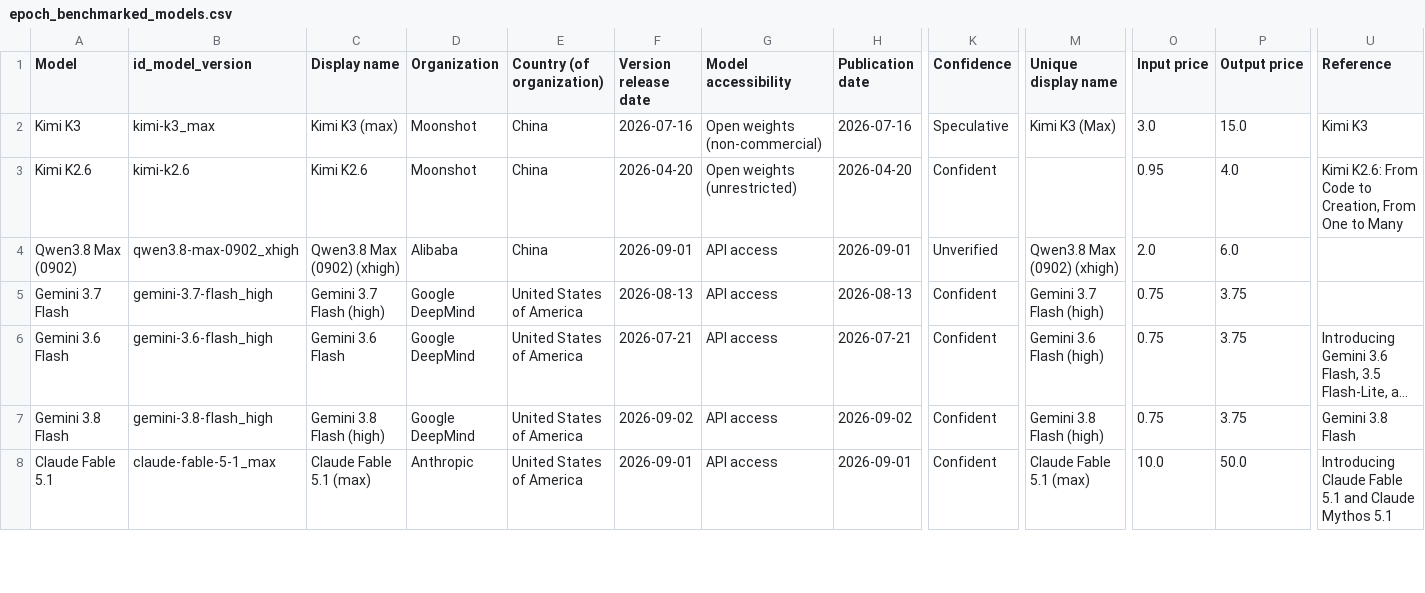
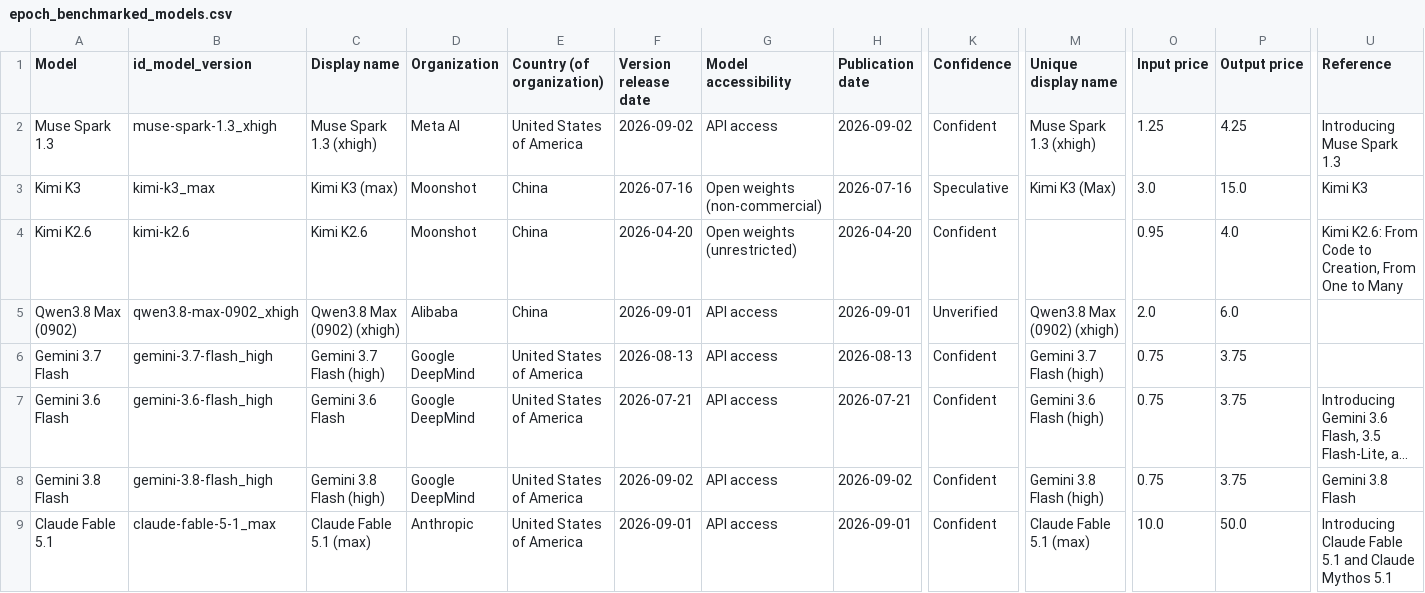
Before and after one commit to KonstantinPilz/china-training-compute, a CSV file: data/epoch_benchmarked_models.csv, drawn as a sheet; only a part is shown, gaps mark what is left out; long unchanged cells end in …; rows hold the shown columns only; the diff covers the shown part only; the diff names each change by its address in the sheet, - before the commit and + after, or states it on an @@ line.

```diff
--- a/data/epoch_benchmarked_models.csv
+++ b/data/epoch_benchmarked_models.csv
+row 2: Muse Spark 1.3 | muse-spark-1.3_xhigh | Muse Spark 1.3 (xhigh) | Meta AI | United States of America | 2026-09-02 | API access | 2026-09-02 | Confident | Muse Spark 1.3 (xhigh) | 1.25 | 4.25 | Introducing Muse Spark 1.3
```
Also changed, not shown: 7 edited cells elsewhere in this file, 2 other files.
